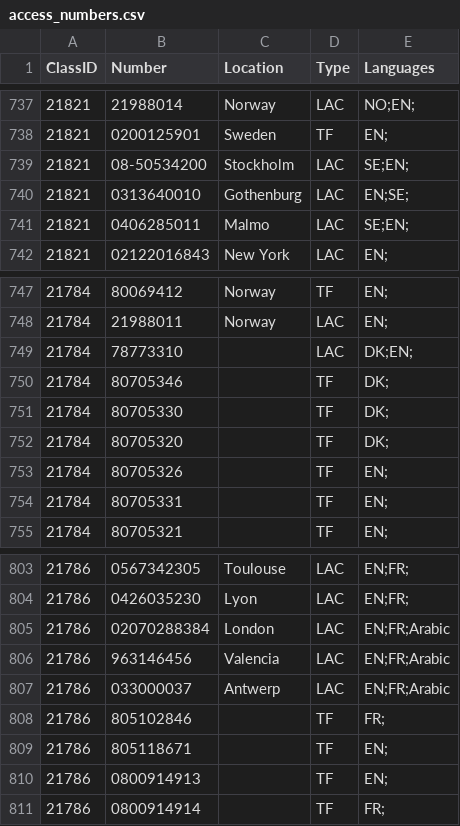
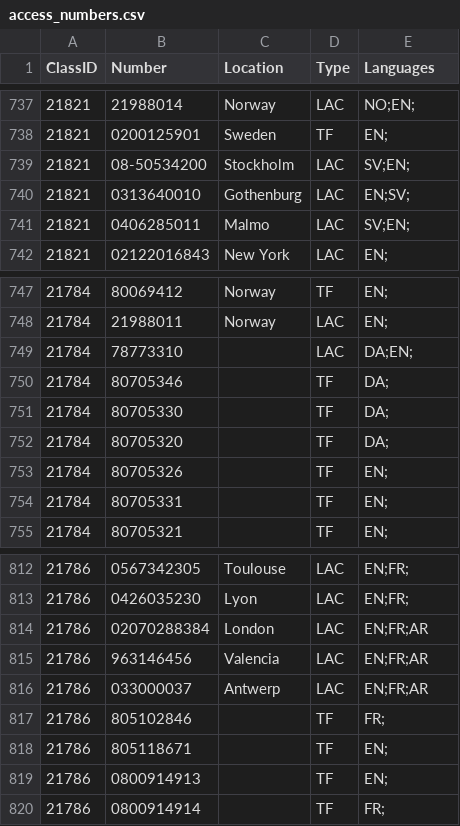
Before and after one commit to imansoltani/UniversalIDT, a CSV file: app/Resources/Import/CSV/access_numbers.csv, drawn as a sheet; only a part is shown, gaps mark what is left out; addresses are those after the commit; the diff covers the shown part only; the diff names each change by its address in the sheet, - before the commit and + after, or states it on an @@ line.

```diff
--- a/app/Resources/Import/CSV/access_numbers.csv
+++ b/app/Resources/Import/CSV/access_numbers.csv
-E739 (Languages): SE;EN;
+E739 (Languages): SV;EN;
-E740 (Languages): EN;SE;
+E740 (Languages): EN;SV;
-E741 (Languages): SE;EN;
+E741 (Languages): SV;EN;
-E749 (Languages): DK;EN;
+E749 (Languages): DA;EN;
-E750:E752 (Languages): DK;
+E750:E752 (Languages): DA;
-E814:E816 (Languages): EN;FR;Arabic
+E814:E816 (Languages): EN;FR;AR
```
Also changed, not shown: 9 added rows and 25 edited cells elsewhere in this file.
